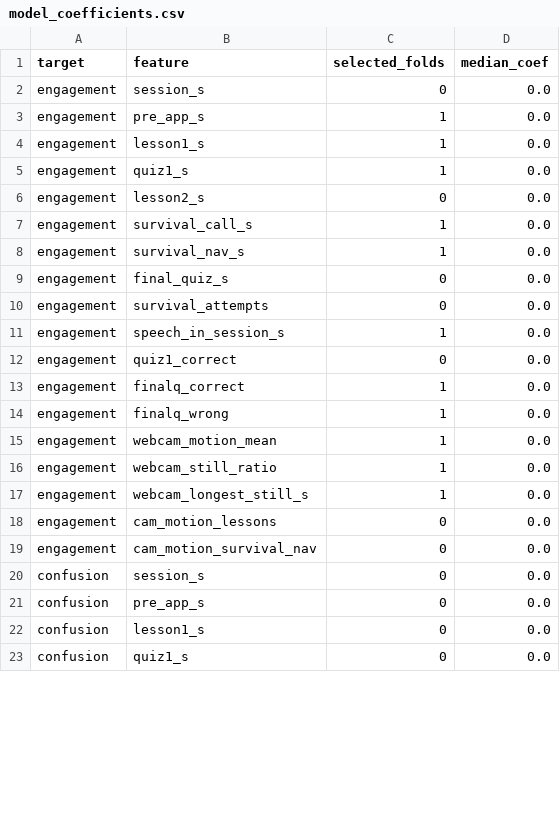
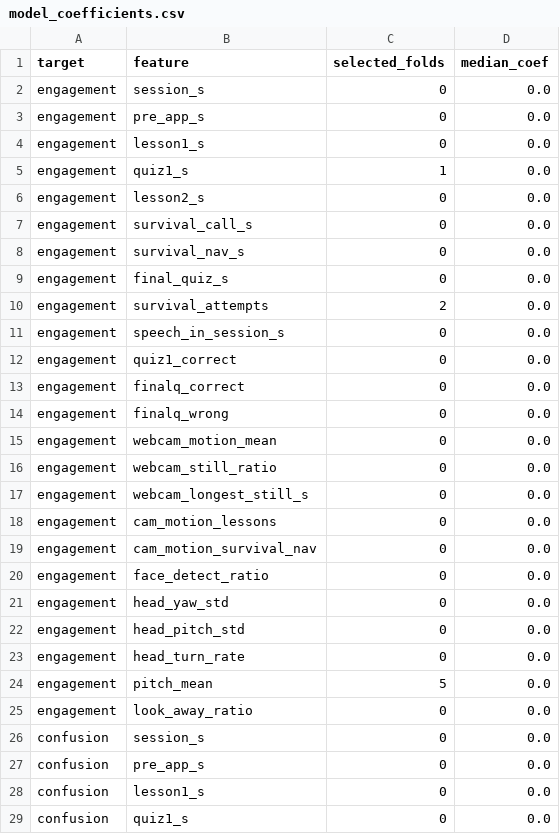
Before and after one commit to Ashikvk18/storm-capstone-report, a CSV file: data/model_coefficients.csv, drawn as a sheet; only a part is shown; the diff covers the shown part only.

```diff
--- a/data/model_coefficients.csv
+++ b/data/model_coefficients.csv
@@ -2,19 +2,25 @@ target,feature,selected_folds,median_coef
 engagement,session_s,0,0.0
-engagement,pre_app_s,1,0.0
-engagement,lesson1_s,1,0.0
+engagement,pre_app_s,0,0.0
+engagement,lesson1_s,0,0.0
 engagement,quiz1_s,1,0.0
 engagement,lesson2_s,0,0.0
-engagement,survival_call_s,1,0.0
-engagement,survival_nav_s,1,0.0
+engagement,survival_call_s,0,0.0
+engagement,survival_nav_s,0,0.0
 engagement,final_quiz_s,0,0.0
-engagement,survival_attempts,0,0.0
-engagement,speech_in_session_s,1,0.0
+engagement,survival_attempts,2,0.0
+engagement,speech_in_session_s,0,0.0
 engagement,quiz1_correct,0,0.0
-engagement,finalq_correct,1,0.0
-engagement,finalq_wrong,1,0.0
-engagement,webcam_motion_mean,1,0.0
-engagement,webcam_still_ratio,1,0.0
-engagement,webcam_longest_still_s,1,0.0
+engagement,finalq_correct,0,0.0
+engagement,finalq_wrong,0,0.0
+engagement,webcam_motion_mean,0,0.0
+engagement,webcam_still_ratio,0,0.0
+engagement,webcam_longest_still_s,0,0.0
 engagement,cam_motion_lessons,0,0.0
 engagement,cam_motion_survival_nav,0,0.0
+engagement,face_detect_ratio,0,0.0
+engagement,head_yaw_std,0,0.0
+engagement,head_pitch_std,0,0.0
+engagement,head_turn_rate,0,0.0
+engagement,pitch_mean,5,0.0
+engagement,look_away_ratio,0,0.0
 confusion,session_s,0,0.0
```
Also changed, not shown: 6 added rows and 2 edited cells elsewhere in this file, data/explore_correlations.csv, data/features.csv.
